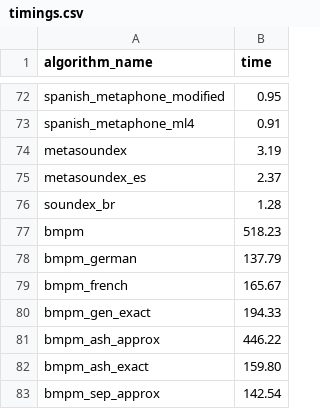
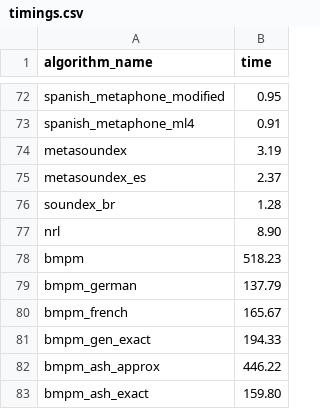
Before and after one commit to chrislit/abydos-reg-tests, a CSV file: corpora/timings.csv, drawn as a sheet; only a part is shown, gaps mark what is left out; the shorter side is filled out with more unchanged rows.

```diff
--- a/corpora/timings.csv
+++ b/corpora/timings.csv
@@ -76,2 +76,3 @@ metasoundex_es,2.37
 soundex_br,1.28
+nrl,8.90
 bmpm,518.23
```
Also changed, not shown: 2 other files.
